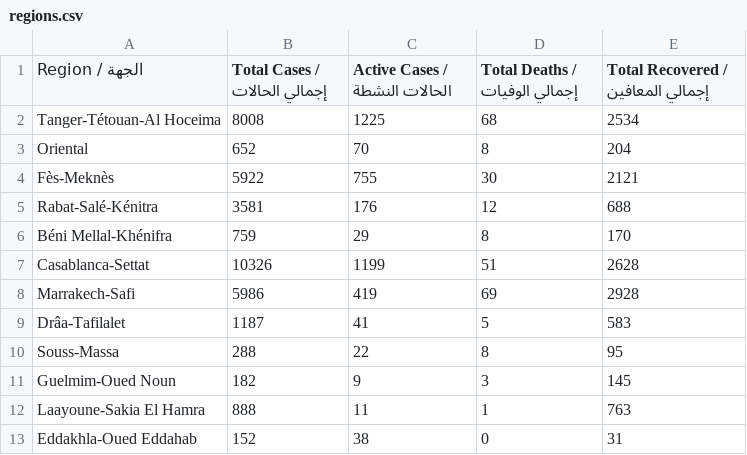
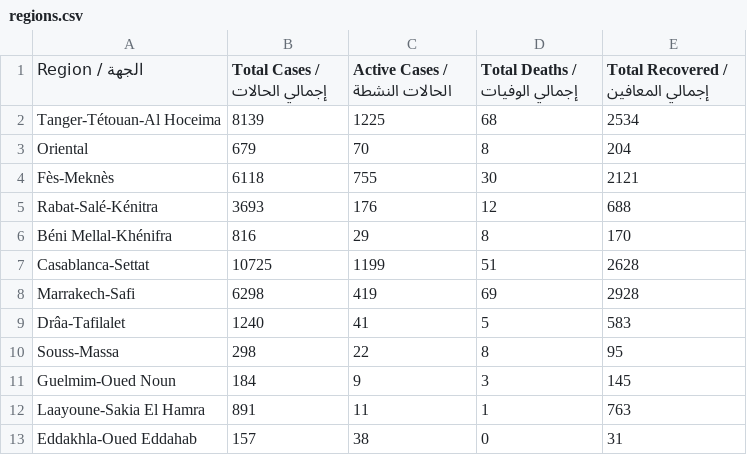
Before and after one commit to aboullaite/Covid19-MA, a CSV file: stats/regions.csv, drawn as a sheet.

```diff
--- a/stats/regions.csv
+++ b/stats/regions.csv
@@ -1,13 +1,13 @@
 Region / الجهة,Total Cases / إجمالي الحالات,Active Cases / الحالات النشطة,Total Deaths / إجمالي الوفيات,Total Recovered / إجمالي المعافين
-Tanger-Tétouan-Al Hoceima,8008,1225,68,2534
-Oriental,652,70,8,204
-Fès-Meknès,5922,755,30,2121
-Rabat-Salé-Kénitra,3581,176,12,688
-Béni Mellal-Khénifra,759,29,8,170
-Casablanca-Settat,10326,1199,51,2628
-Marrakech-Safi,5986,419,69,2928
-Drâa-Tafilalet,1187,41,5,583
-Souss-Massa,288,22,8,95
-Guelmim-Oued Noun,182,9,3,145
-Laayoune-Sakia El Hamra,888,11,1,763
-Eddakhla-Oued Eddahab,152,38,0,31
+Tanger-Tétouan-Al Hoceima,8139,1225,68,2534
+Oriental,679,70,8,204
+Fès-Meknès,6118,755,30,2121
+Rabat-Salé-Kénitra,3693,176,12,688
+Béni Mellal-Khénifra,816,29,8,170
+Casablanca-Settat,10725,1199,51,2628
+Marrakech-Safi,6298,419,69,2928
+Drâa-Tafilalet,1240,41,5,583
+Souss-Massa,298,22,8,95
+Guelmim-Oued Noun,184,9,3,145
+Laayoune-Sakia El Hamra,891,11,1,763
+Eddakhla-Oued Eddahab,157,38,0,31
```
Also changed, not shown: stats/MA-times_series.csv, 3 other files.
